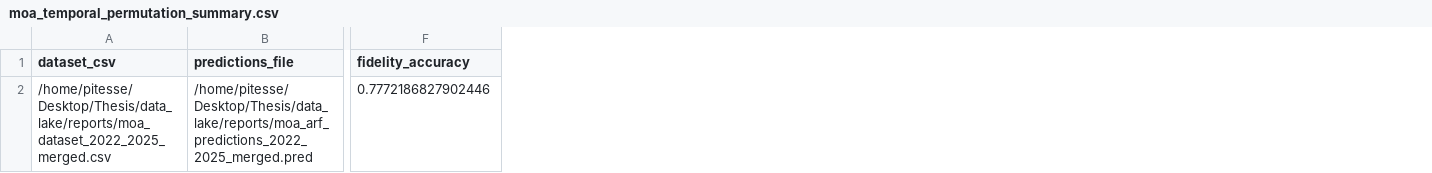
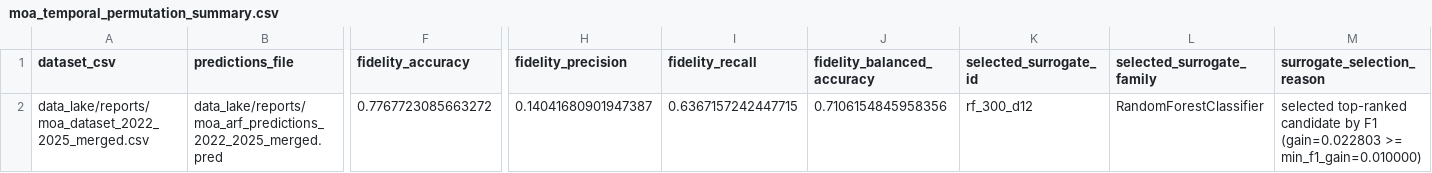
Before and after one commit to Streaming-Data-Analytics/2025-2026_Real-time-F1-Strategy-Operations, a CSV file: data_lake/reports/moa_temporal_permutation_summary.csv, drawn as a sheet; only a part is shown, gaps mark what is left out; the diff covers the shown part only; the diff names each change by its address in the sheet, - before the commit and + after, or states it on an @@ line.

```diff
--- a/data_lake/reports/moa_temporal_permutation_summary.csv
+++ b/data_lake/reports/moa_temporal_permutation_summary.csv
+column H (fidelity_precision), row 2: 0.14041680901947387
+column I (fidelity_recall), row 2: 0.6367157242447715
+column J (fidelity_balanced_accuracy), row 2: 0.7106154845958356
+column K (selected_surrogate_id), row 2: rf_300_d12
+column L (selected_surrogate_family), row 2: RandomForestClassifier
+column M (surrogate_selection_reason), row 2: selected top-ranked candidate by F1 (gain=0.022803 >= min_f1_gain=0.010000)
-A2 (dataset_csv): /home/pitesse/Desktop/Thesis/data_lake/reports/moa_dataset_2022_2025_merged.csv
+A2 (dataset_csv): data_lake/reports/moa_dataset_2022_2025_merged.csv
-B2 (predictions_file): /home/pitesse/Desktop/Thesis/data_lake/reports/moa_arf_predictions_2022_2025_merged.pred
+B2 (predictions_file): data_lake/reports/moa_arf_predictions_2022_2025_merged.pred
-F2 (fidelity_accuracy): 0.7772186827902446
+F2 (fidelity_accuracy): 0.7767723085663272
```
Also changed, not shown: 3 edited cells elsewhere in this file, data_lake/reports/moa_shap_proxy_feature_importance.csv, data_lake/reports/moa_shap_proxy_summary.csv, 40 other files.
